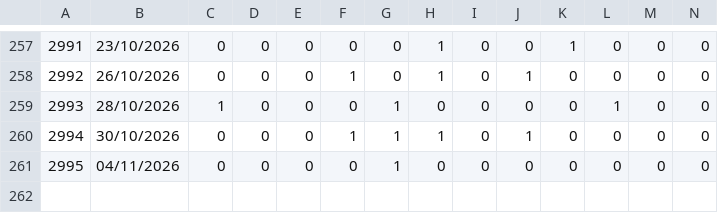
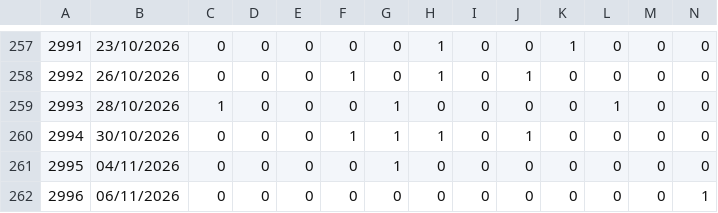
Before and after one commit to BotLotofacil/lotomania_oraculo, a CSV file: lotomania_historico_onehot.csv, drawn as a sheet; only a part is shown, gaps mark what is left out; rows hold the shown columns only; the diff names each change by its address in the sheet, - before the commit and + after, or states it on an @@ line.

```diff
--- a/lotomania_historico_onehot.csv
+++ b/lotomania_historico_onehot.csv
+row 262: 2996 | 06/11/2026 | 0 | 0 | 0 | 0 | 0 | 0 | 0 | 0 | 0 | 0 | 0 | 1
```
